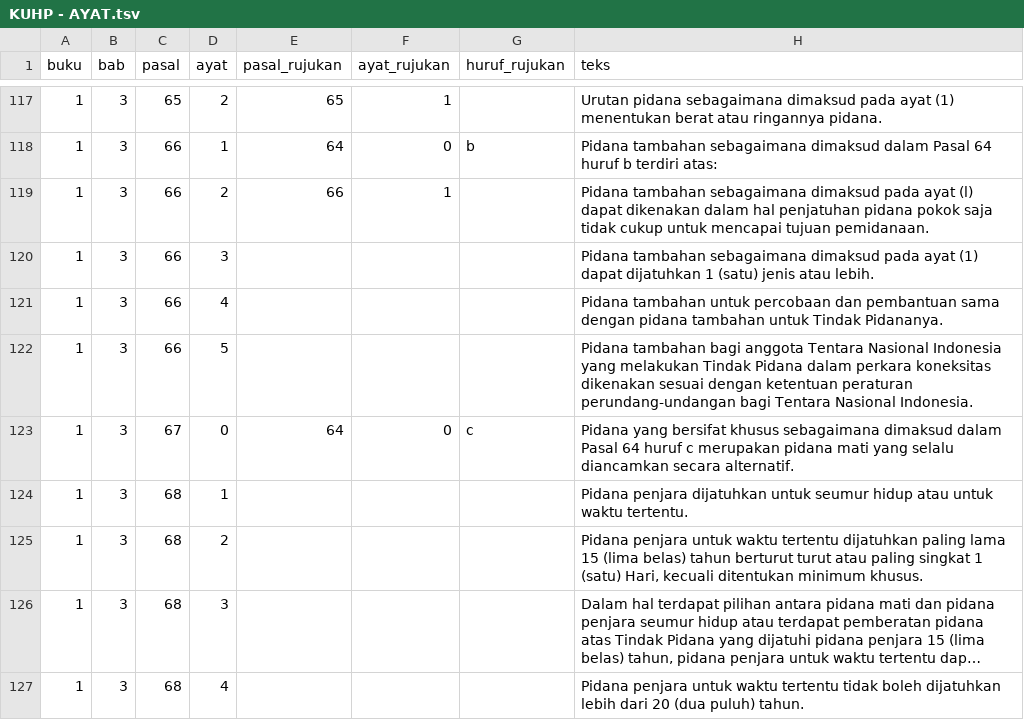
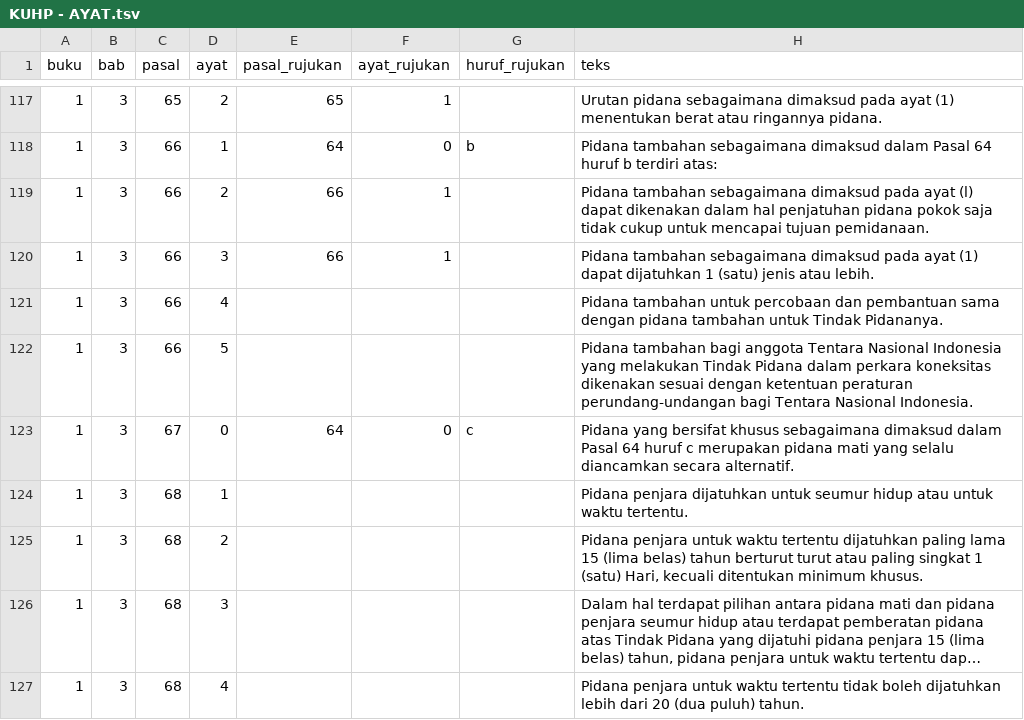
Before and after one commit to adityawarmanfw/KUHP2023, a TSV file: KUHP - AYAT.tsv, drawn as a sheet; only a part is shown, gaps mark what is left out; long unchanged cells end in …; the diff covers the shown part only.

Commit message:
lengkapi rujukan

```diff
--- a/KUHP - AYAT.tsv
+++ b/KUHP - AYAT.tsv
@@ -119,3 +119,3 @@ buku	bab	pasal	ayat	pasal_rujukan	ayat_rujukan	huruf_rujukan	teks
 1	3	66	2	66	1		Pidana tambahan sebagaimana dimaksud pada ayat (l) dapat dikenakan dalam hal penjatuhan pidana pokok saja tidak cukup untuk mencapai tujuan pemidanaan.
-1	3	66	3				Pidana tambahan sebagaimana dimaksud pada ayat (1) dapat dijatuhkan 1 (satu) jenis atau lebih.
+1	3	66	3	66	1		Pidana tambahan sebagaimana dimaksud pada ayat (1) dapat dijatuhkan 1 (satu) jenis atau lebih.
 1	3	66	4				Pidana tambahan untuk percobaan dan pembantuan sama dengan pidana tambahan untuk Tindak Pidananya.
```
Also changed, not shown: 12 edited cells elsewhere in this file.
